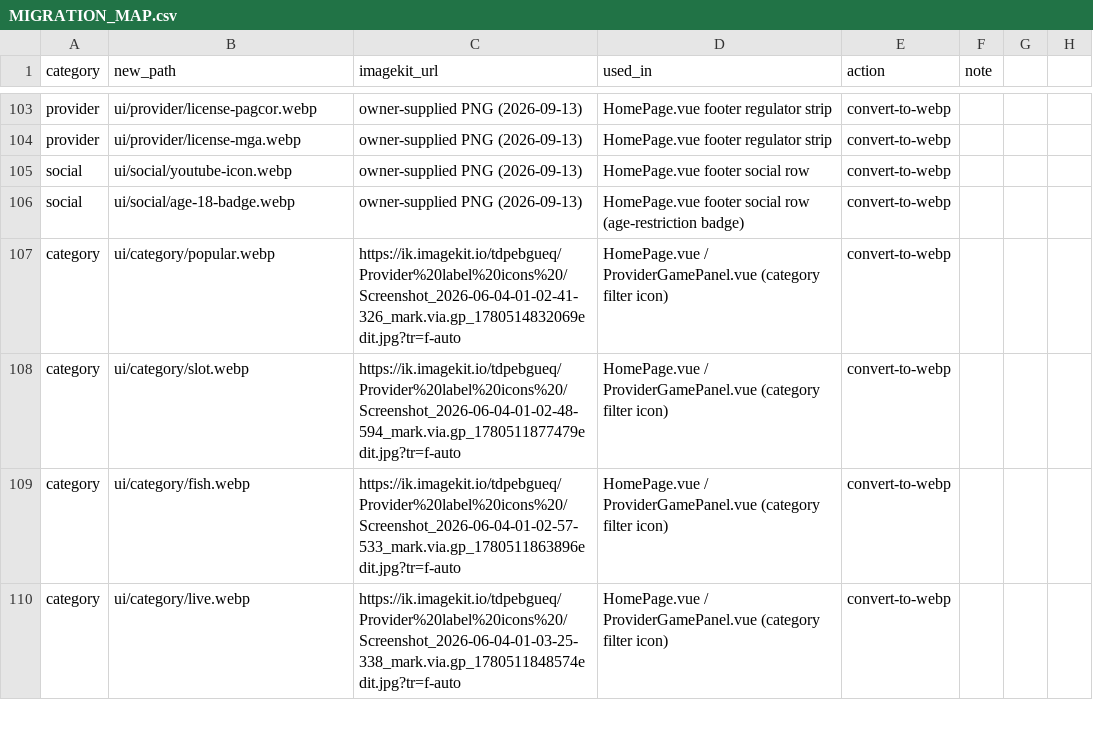
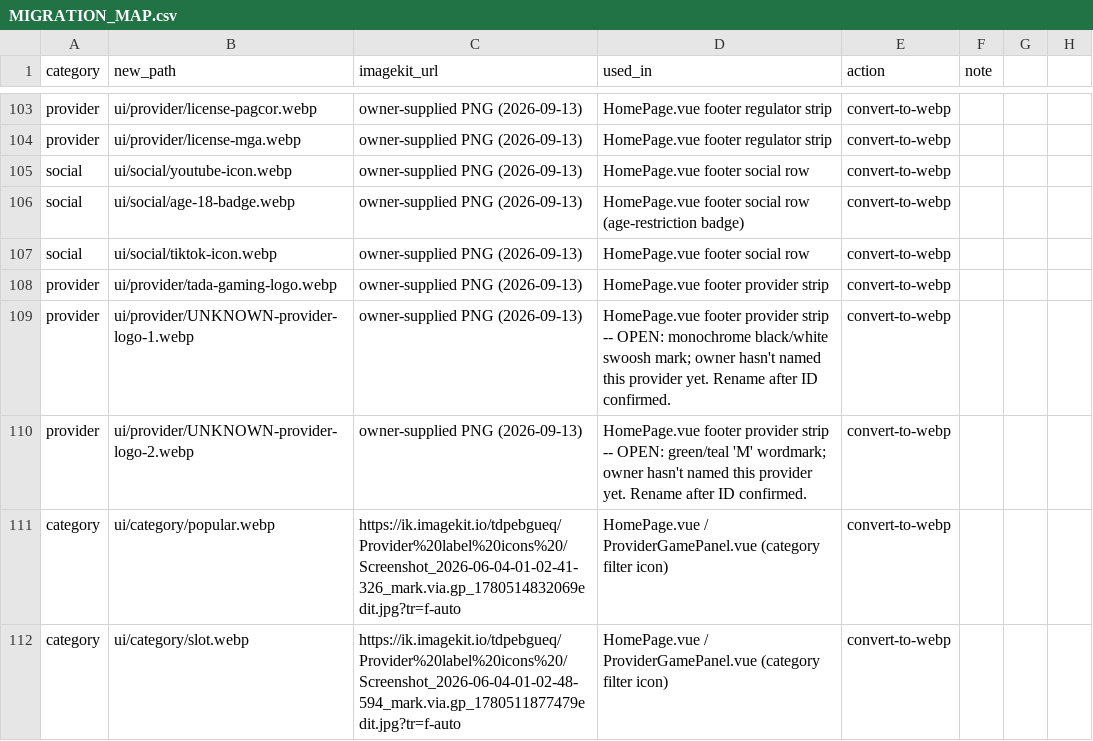
Before and after one commit to ccorryxx-bot/iw99-ui-assets, a CSV file: MIGRATION_MAP.csv, drawn as a sheet; only a part is shown, gaps mark what is left out; the shorter side is filled out with more unchanged rows; the diff names each change by its address in the sheet, - before the commit and + after, or states it on an @@ line.

Commit message:
feat: add TikTok icon, TaDa Gaming logo, 2 unidentified provider logos
Provider identity for the monochrome swoosh mark and the green/teal M
wordmark not yet confirmed by owner — flagged in README + MIGRATION_MAP,
rename once known.

```diff
--- a/MIGRATION_MAP.csv
+++ b/MIGRATION_MAP.csv
+row 107: social | ui/social/tiktok-icon.webp | owner-supplied PNG (2026-09-13) | HomePage.vue footer social row | convert-to-webp
+row 108: provider | ui/provider/tada-gaming-logo.webp | owner-supplied PNG (2026-09-13) | HomePage.vue footer provider strip | convert-to-webp
+row 109: provider | ui/provider/UNKNOWN-provider-logo-1.webp | owner-supplied PNG (2026-09-13) | HomePage.vue footer provider strip -- OPEN: monochrome black/white swoosh mark; owner hasn't named this provider yet. Rename after ID confirmed. | convert-to-webp
+row 110: provider | ui/provider/UNKNOWN-provider-logo-2.webp | owner-supplied PNG (2026-09-13) | HomePage.vue footer provider strip -- OPEN: green/teal 'M' wordmark; owner hasn't named this provider yet. Rename after ID confirmed. | convert-to-webp
```
Also changed, not shown: 5 other files.
